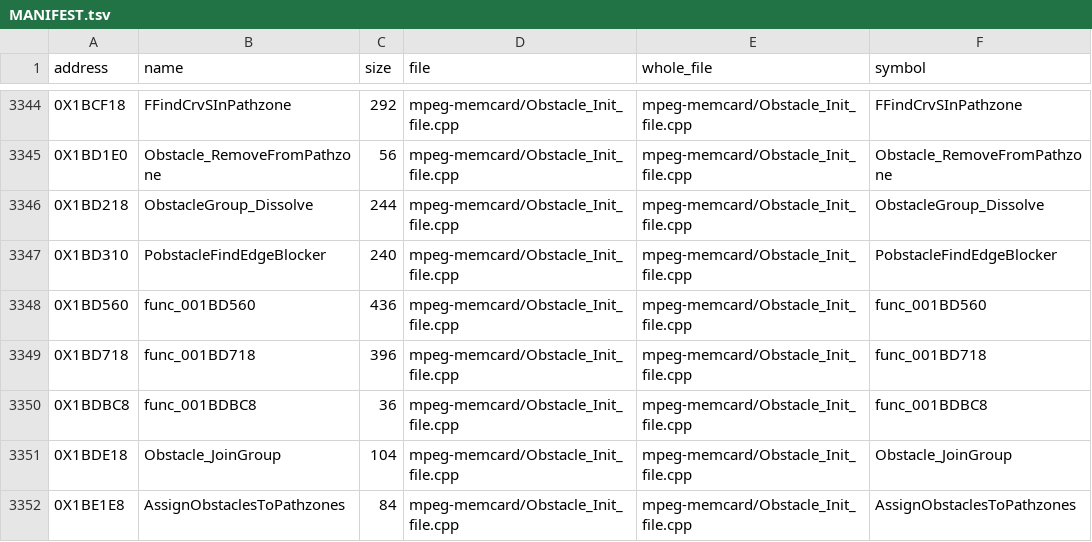
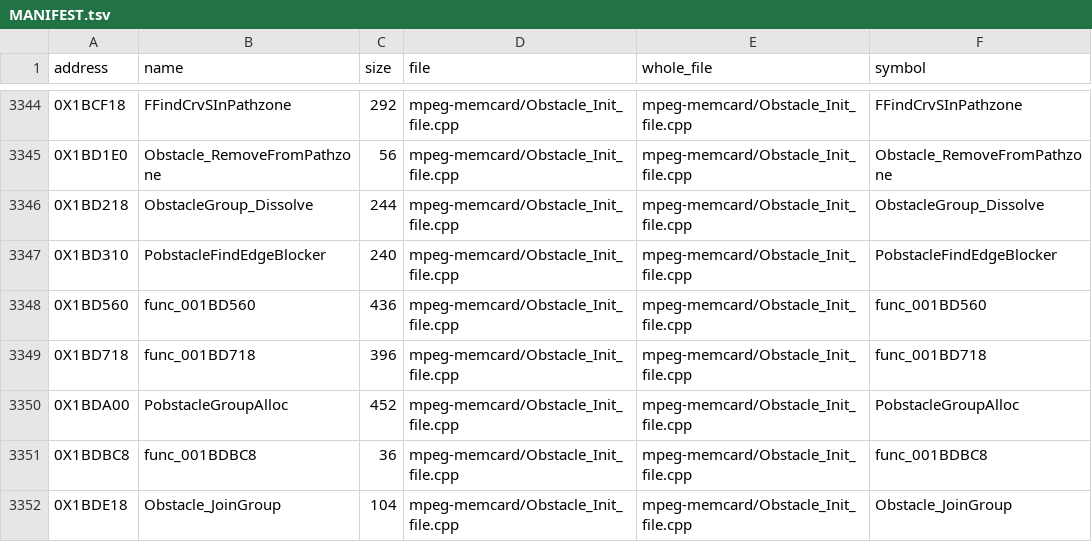
Before and after one commit to OpenThievius/sly2-decomp, a TSV file: src/MANIFEST.tsv, drawn as a sheet; only a part is shown, gaps mark what is left out; the shorter side is filled out with more unchanged rows.

Commit message:
feat(us): PobstacleGroupAlloc matches with its whole file's movables flag
Obstacle_Init_file.cpp compiled with -fmove-all-movables proves its
whole range 0x1BC050-0x1BE398 against retail, so the other functions of
the file do not move and PobstacleGroupAlloc (0x1BDA00, 31 -> 0; the two
constants loop.c refused to hoist are the ones the flag moves) lands in
it. config/us/move_movables.txt lists the file's start with the
function's own row, as for AdvanceLaserBeams; the draft's global and
its two DL callees carry the _1BDA00 suffix of the file's convention.

nonmatching/ is synced with the registry: RefOpGetElement (25 -> 23)
and RefOpVectorRadianNormal (2 -> 1) use the current callee name
SetF32__4CReff, and the old draft of 0x1BDA00 goes.

Matched 5,732 -> 5,733 (79.84% of the code).
Verified: clean make elf PASS; rejudge 5,738 functions: only the 3
known failures (0x114AE0, 0x15CAD8, 0x2019F0); make unit mpeg-memcard
123 of 123 link; objdiff, pal, readme, check exit 0.

```diff
--- a/src/MANIFEST.tsv
+++ b/src/MANIFEST.tsv
@@ -3349,2 +3349,3 @@ address	name	size	file	whole_file	symbol
 0X1BD718	func_001BD718	396	mpeg-memcard/Obstacle_Init_file.cpp	mpeg-memcard/Obstacle_Init_file.cpp	func_001BD718
+0X1BDA00	PobstacleGroupAlloc	452	mpeg-memcard/Obstacle_Init_file.cpp	mpeg-memcard/Obstacle_Init_file.cpp	PobstacleGroupAlloc
 0X1BDBC8	func_001BDBC8	36	mpeg-memcard/Obstacle_Init_file.cpp	mpeg-memcard/Obstacle_Init_file.cpp	func_001BDBC8
```
Also changed, not shown: config/eu/addresses.tsv, config/eu/c_status.tsv, 10 other files.
